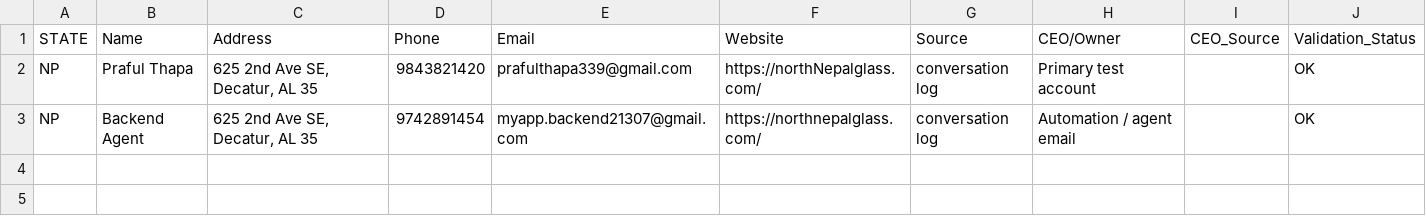
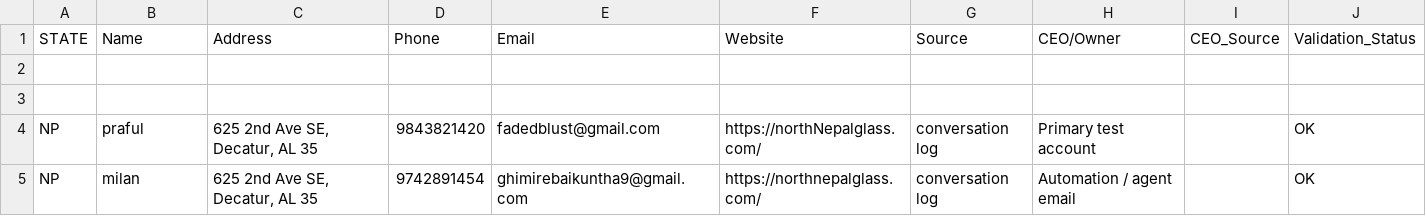
Before and after one commit to Prafulthapa/Advanced-Autonomics, a CSV file: leads.csv, drawn as a sheet.

```diff
--- a/leads.csv
+++ b/leads.csv
@@ -1,3 +1,5 @@
 STATE,Name,Address,Phone,Email,Website,Source,CEO/Owner,CEO_Source,Validation_Status
-NP,Praful Thapa,"625 2nd Ave SE, Decatur, AL 35",9843821420,prafulthapa339@gmail.com,https://northNepalglass.com/,conversation log,Primary test account,,OK
-NP,Backend Agent,"625 2nd Ave SE, Decatur, AL 35",9742891454,myapp.backend21307@gmail.com,https://northnepalglass.com/,conversation log,Automation / agent email,,OK
+,,,,,,,,,
+,,,,,,,,,
+NP,praful,"625 2nd Ave SE, Decatur, AL 35",9843821420,fadedblust@gmail.com,https://northNepalglass.com/,conversation log,Primary test account,,OK
+NP,milan,"625 2nd Ave SE, Decatur, AL 35",9742891454,ghimirebaikuntha9@gmail.com,https://northnepalglass.com/,conversation log,Automation / agent email,,OK
```
Also changed, not shown: 41 other files.
